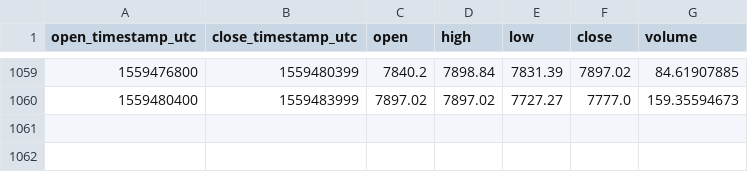
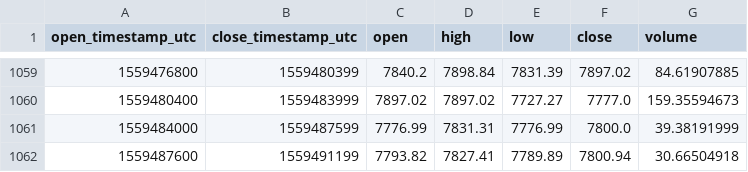
Before and after one commit to cryptobigbro/coinbasepro-BTC-EUR, a CSV file: coinbasepro-BTC-EUR-1h.csv, drawn as a sheet; only a part is shown, gaps mark what is left out.

Commit message:
Update OHLCV data.

```diff
--- a/coinbasepro-BTC-EUR-1h.csv
+++ b/coinbasepro-BTC-EUR-1h.csv
@@ -1060 +1060,3 @@ open_timestamp_utc,close_timestamp_utc,open,high,low,close,volume
 1559480400,1559483999,7897.02,7897.02,7727.27,7777.0,159.35594673
+1559484000,1559487599,7776.99,7831.31,7776.99,7800.0,39.38191999
+1559487600,1559491199,7793.82,7827.41,7789.89,7800.94,30.66504918
```
Also changed, not shown: 1 other file.
